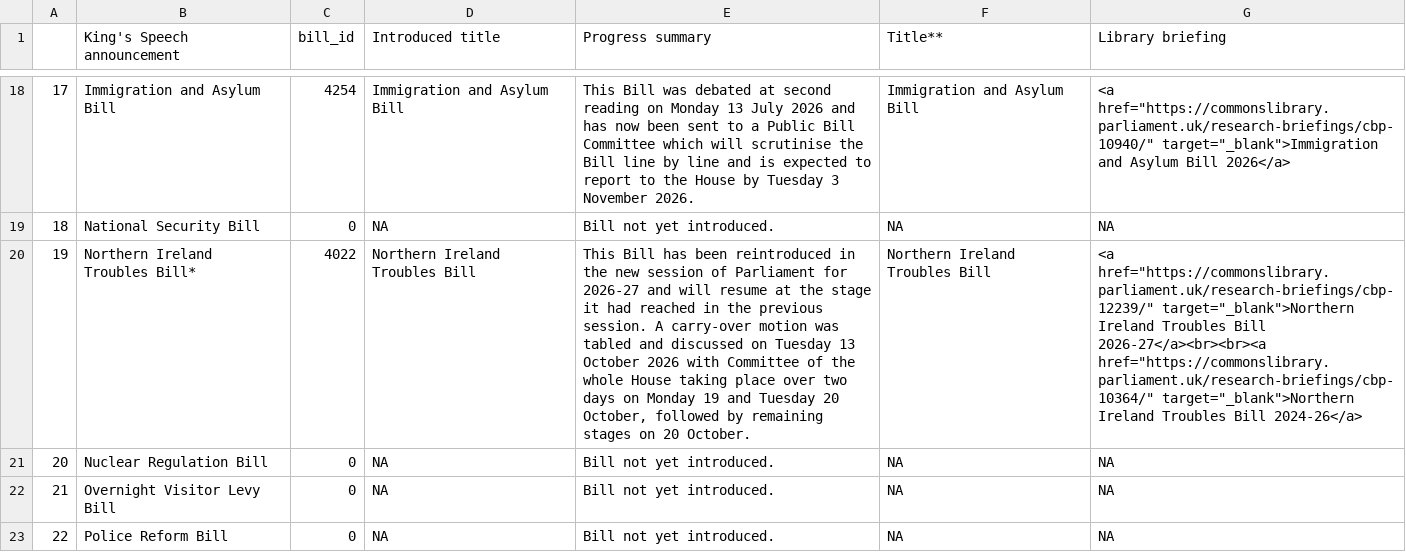
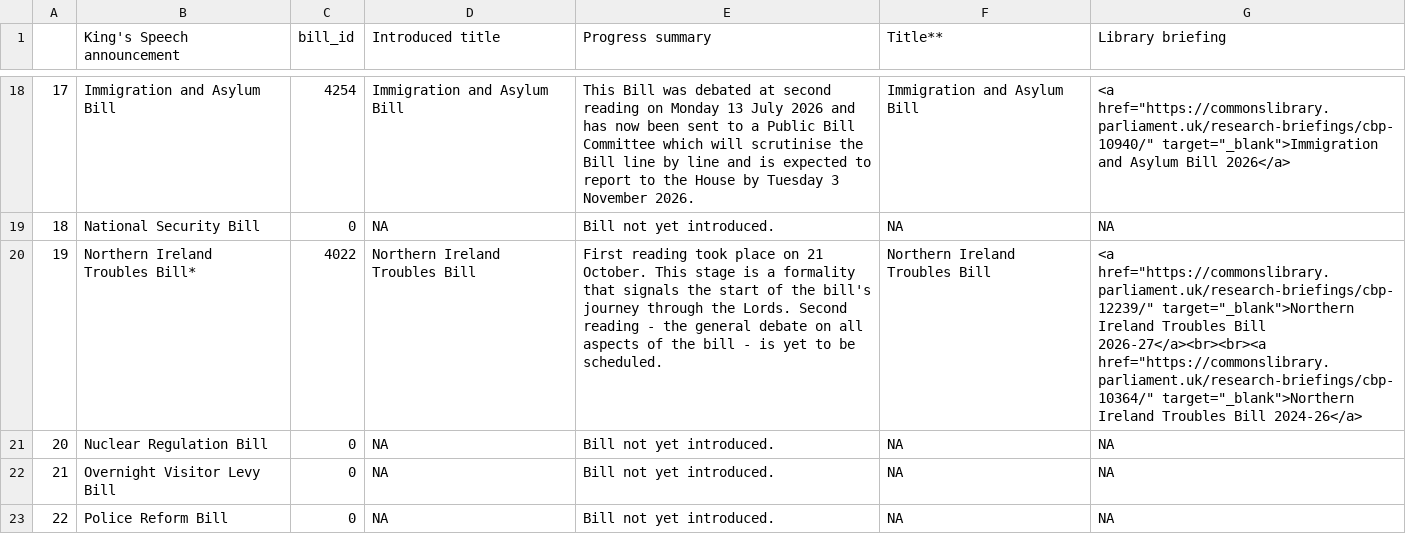
Before and after one commit to leahyc-parliament/kings_speech_bills, a CSV file: app_data/news.csv, drawn as a sheet; only a part is shown, gaps mark what is left out; the diff covers the shown part only; the diff names each change by its address in the sheet, - before the commit and + after, or states it on an @@ line.

```diff
--- a/app_data/news.csv
+++ b/app_data/news.csv
-E20 (Progress summary): This Bill has been reintroduced in the new session of Parliament for 2026-27 and will resume at the stage it had reached in the previous session. A carry-over motion was tabled and discussed on Tuesday 13 October 2026 with Committee of the whole House taking place over two days on Monday 19 and Tuesday 20 October, followed by remaining stages on 20 October.
+E20 (Progress summary): First reading took place on 21 October. This stage is a formality that signals the start of the bill's journey through the Lords. Second reading - the general debate on all aspects of the bill - is yet to be scheduled.
```
Also changed, not shown: 2 edited cells elsewhere in this file, app_data/download_file.csv.
